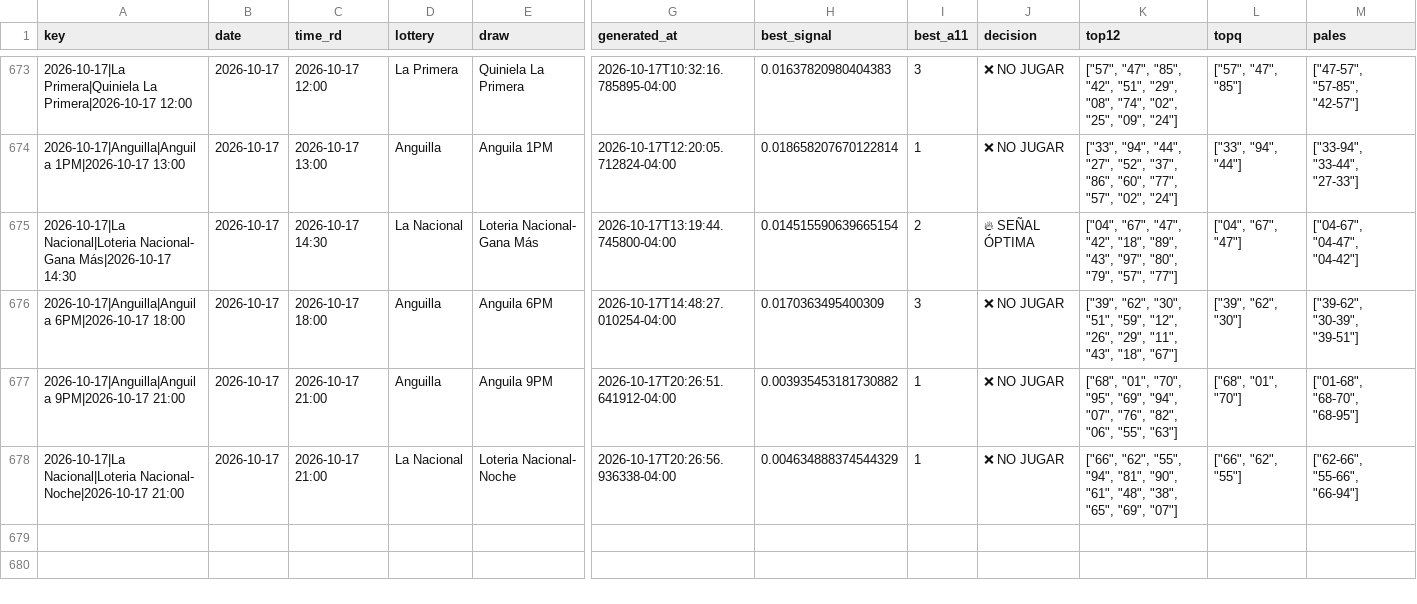
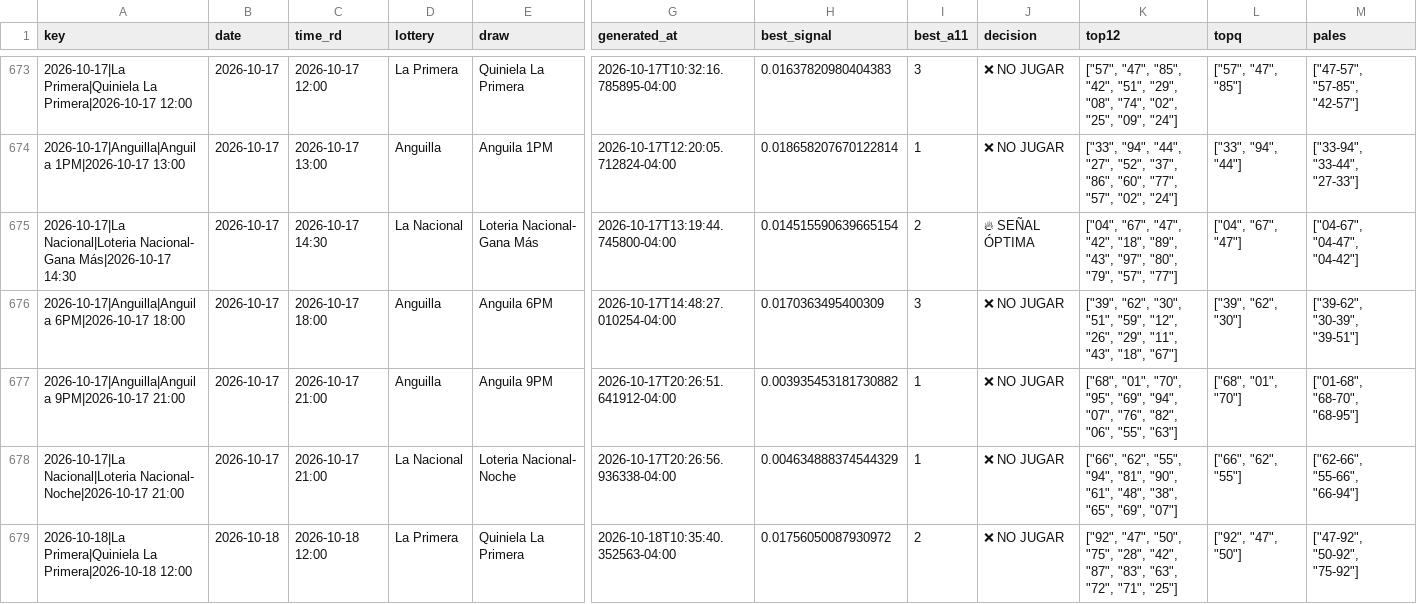
Before and after one commit to carbosota1/CLAUDE-APEX6, a CSV file: data/picks_log.csv, drawn as a sheet; only a part is shown, gaps mark what is left out; rows hold the shown columns only; the diff names each change by its address in the sheet, - before the commit and + after, or states it on an @@ line.

```diff
--- a/data/picks_log.csv
+++ b/data/picks_log.csv
+row 679: 2026-10-18|La Primera|Quiniela La Primera|2026-10-18 12:00 | 2026-10-18 | 2026-10-18 12:00 | La Primera | Quiniela La Primera | 2026-10-18T10:35:40.352563-04:00 | 0.01756050087930972 | 2 | ❌ NO JUGAR | ["92", "47", "50", "75", "28", "42", "87", "83", "63", "72", "71", "25"] | ["92", "47", "50"] | ["47-92", "50-92", "75-92"]
```
Also changed, not shown: 3 other files.
